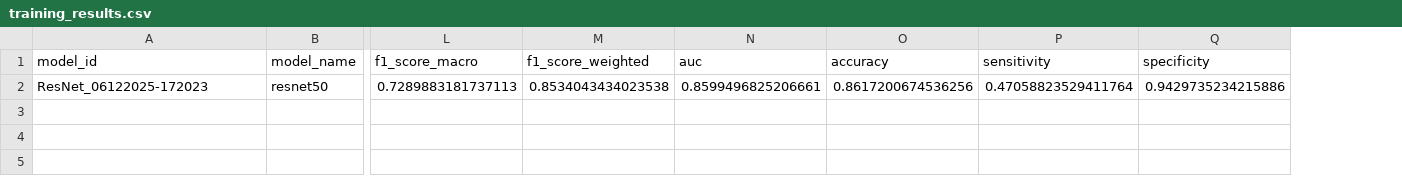
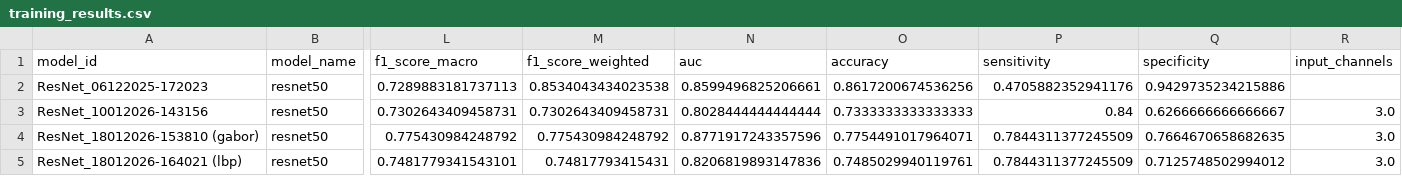
Before and after one commit to mrcklwhn/dermascan, a CSV file: python/results/training_results.csv, drawn as a sheet; only a part is shown, gaps mark what is left out; rows hold the shown columns only; the diff names each change by its address in the sheet, - before the commit and + after, or states it on an @@ line.

```diff
--- a/python/results/training_results.csv
+++ b/python/results/training_results.csv
+column R (input_channels), empty
-P2 (sensitivity): 0.47058823529411764
+P2 (sensitivity): 0.4705882352941176
+row 3: ResNet_10012026-143156 | resnet50 | 0.7302643409458731 | 0.7302643409458731 | 0.8028444444444444 | 0.7333333333333333 | 0.84 | 0.6266666666666667 | 3.0
+row 4: ResNet_18012026-153810 (gabor) | resnet50 | 0.775430984248792 | 0.775430984248792 | 0.8771917243357596 | 0.7754491017964071 | 0.7844311377245509 | 0.7664670658682635 | 3.0
+row 5: ResNet_18012026-164021 (lbp) | resnet50 | 0.7481779341543101 | 0.74817793415431 | 0.8206819893147836 | 0.7485029940119761 | 0.7844311377245509 | 0.7125748502994012 | 3.0
```
Also changed, not shown: 10 other files.
